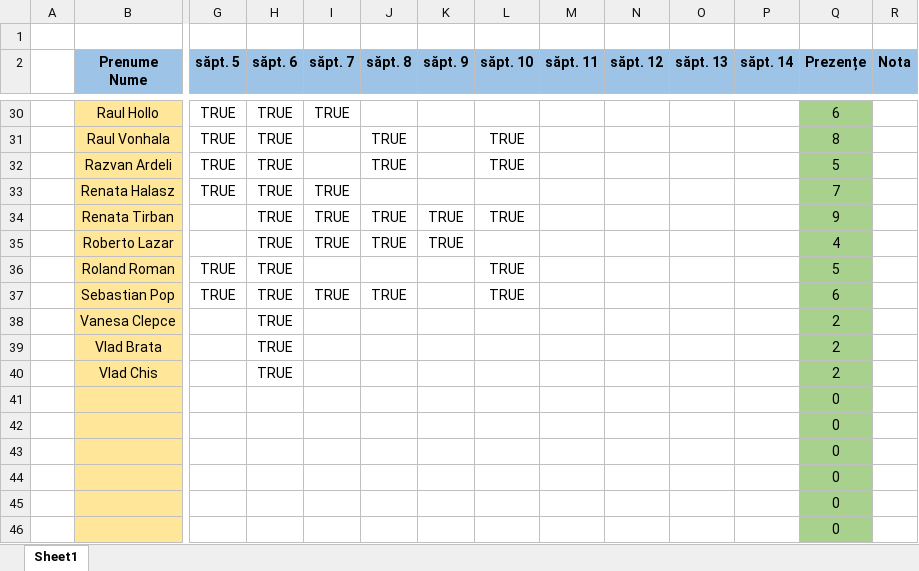
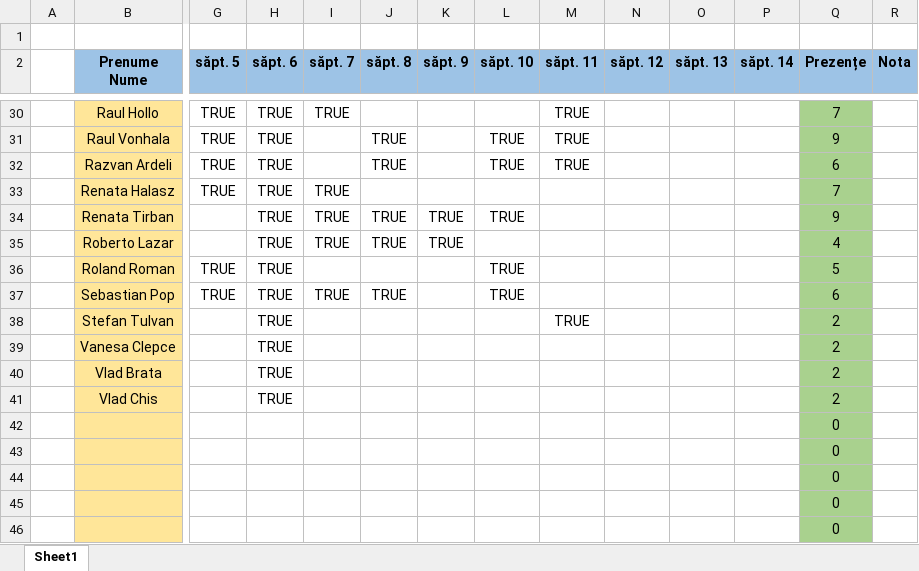
Before and after one commit to PelleRemus/Facultate_Promotia_2023_2026, an Excel workbook: SGBD/Prezenta.xlsx, sheet Sheet1, drawn as a sheet; only a part is shown, gaps mark what is left out; values as stored, in another font and other column widths than the file's, no borders; conditional formats not drawn; removed rows and columns are numbered as before the commit, all else as after; rows hold the shown columns only; the diff covers the shown part only; the diff names each change by its address in the sheet, - before the commit and + after, or states it on an @@ line.

```diff
--- a/SGBD/Prezenta.xlsx (sheet Sheet1)
+++ b/SGBD/Prezenta.xlsx (sheet Sheet1)
-M30:M32 (săpt. 11): (empty)
+M30:M32 (săpt. 11): TRUE
-Q30 (Prezențe): 6
+Q30 (Prezențe): 7
-Q31 (Prezențe): 8
+Q31 (Prezențe): 9
-Q32 (Prezențe): 5
+Q32 (Prezențe): 6
+row 38:  | Stefan Tulvan |  | TRUE |  |  |  |  | TRUE |  |  |  | 2
-row 41:  |  |  |  |  |  |  |  |  |  |  |  | 0
```
Also changed, not shown: 38 edited cells elsewhere in this sheet, formulas that keep their value.
